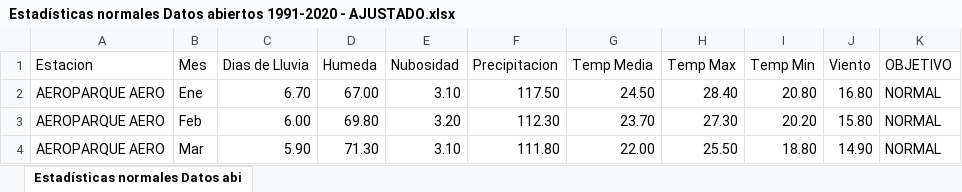
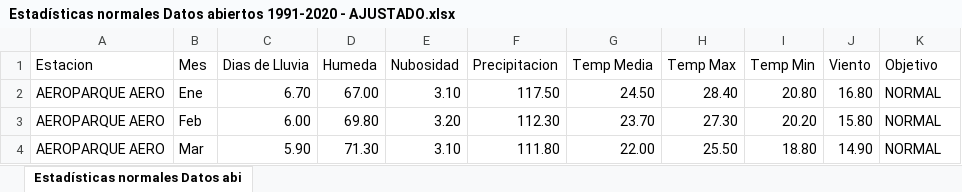
Before and after one commit to MarianoBuet/Aprendizaje-Autom-tico, an Excel workbook: Entregas_Parcial/datos/Estadísticas normales Datos abiertos 1991-2020 - AJUSTADO.xlsx, sheet Estadísticas normales Datos abi, drawn as a sheet; only a part is shown; values as stored, in another font and other column widths than the file's, no borders; the diff names each change by its address in the sheet, - before the commit and + after, or states it on an @@ line.

Commit message:
Update Estadísticas normales Datos abiertos 1991-2020 - AJUSTADO.xlsx

```diff
--- a/Entregas_Parcial/datos/Estadísticas normales Datos abiertos 1991-2020 - AJUSTADO.xlsx (sheet Estadísticas normales Datos abi)
+++ b/Entregas_Parcial/datos/Estadísticas normales Datos abiertos 1991-2020 - AJUSTADO.xlsx (sheet Estadísticas normales Datos abi)
-K1: OBJETIVO
+K1: Objetivo
```
